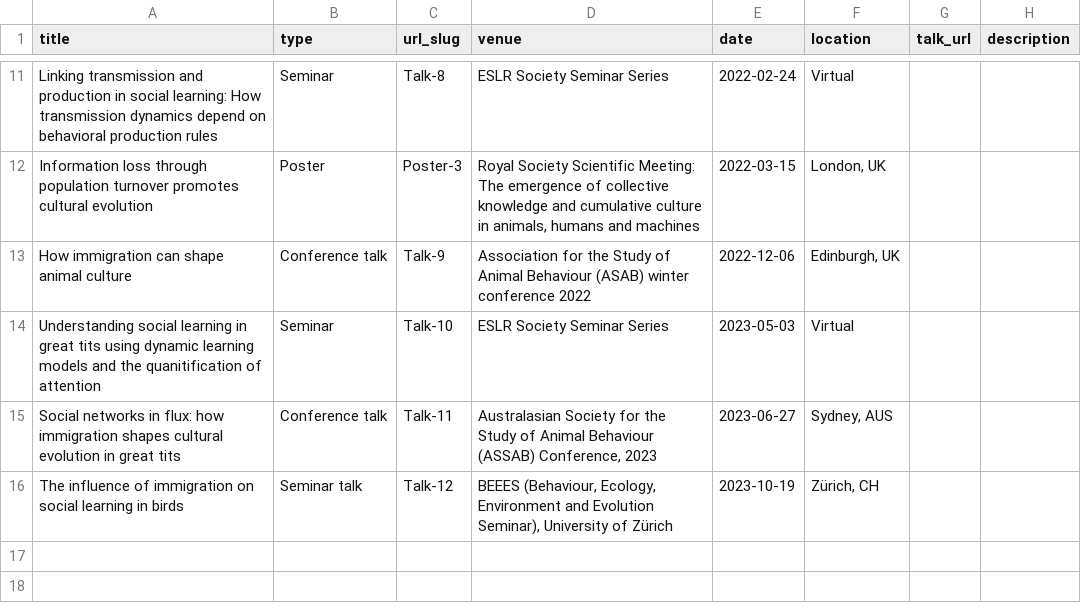
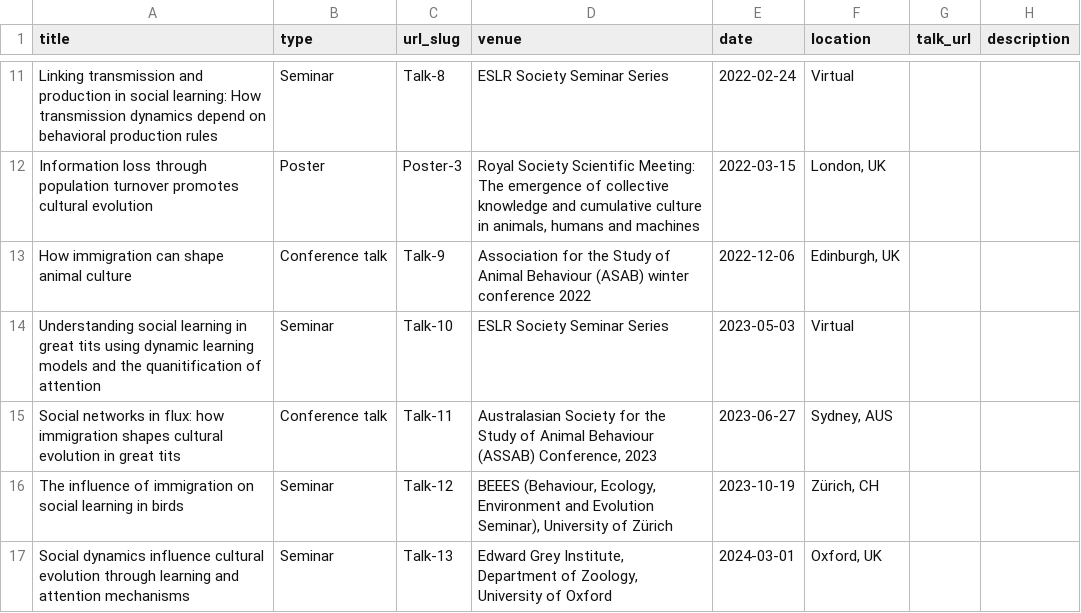
Before and after one commit to michaelchimento/michaelchimento.github.io, a TSV file: markdown_generator/talks.tsv, drawn as a sheet; only a part is shown, gaps mark what is left out.

```diff
--- a/markdown_generator/talks.tsv
+++ b/markdown_generator/talks.tsv
@@ -15,2 +15,3 @@ Understanding social learning in great tits using dynamic learning models and th
 Social networks in flux: how immigration shapes cultural evolution in great tits	Conference talk	Talk-11	Australasian Society for the Study of Animal Behaviour (ASSAB) Conference, 2023	2023-06-27	Sydney, AUS		
-The influence of immigration on social learning in birds	Seminar talk	Talk-12	BEEES (Behaviour, Ecology, Environment and Evolution Seminar), University of Zürich	2023-10-19	Zürich, CH		
+The influence of immigration on social learning in birds	Seminar	Talk-12	BEEES (Behaviour, Ecology, Environment and Evolution Seminar), University of Zürich	2023-10-19	Zürich, CH		
+Social dynamics influence cultural evolution through learning and attention mechanisms	Seminar	Talk-13	Edward Grey Institute, Department of Zoology, University of Oxford	2024-03-01	Oxford, UK		
```
Also changed, not shown: 3 other files.
